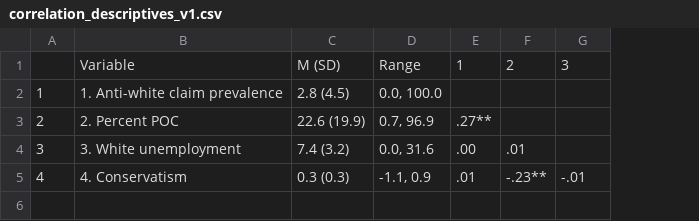
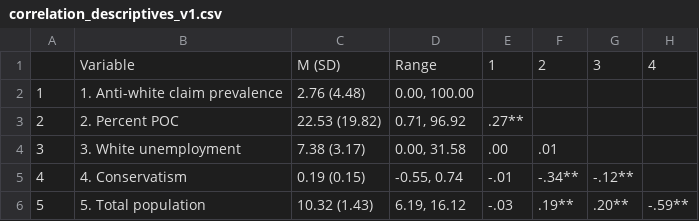
Before and after one commit to silverer/county-discrim, a CSV file: outputs/correlation_descriptives_v1.csv, drawn as a sheet; removed rows and columns are numbered as before the commit, all else as after; the diff names each change by its address in the sheet, - before the commit and + after, or states it on an @@ line.

```diff
--- a/outputs/correlation_descriptives_v1.csv
+++ b/outputs/correlation_descriptives_v1.csv
-column C, rows 1-5: M (SD) | 2.8 (4.5) | 22.6 (19.9) | 7.4 (3.2) | 0.3 (0.3)
-column D, rows 1-5: Range | 0.0, 100.0 | 0.7, 96.9 | 0.0, 31.6 | -1.1, 0.9
+column C, rows 1-5: M (SD) | 2.76 (4.48) | 22.53 (19.82) | 7.38 (3.17) | 0.19 (0.15)
+column D, rows 1-5: Range | 0.00, 100.00 | 0.71, 96.92 | 0.00, 31.58 | -0.55, 0.74
+column H, row 1: 4
-E5: .01
+E5: -.01
-F5: -.23**
+F5: -.34**
-G5: -.01
+G5: -.12**
+row 6: 5 | 5. Total population | 10.32 (1.43) | 6.19, 16.12 | -.03 | .19** | .20** | -.59**
```
Also changed, not shown: 33 other files.
